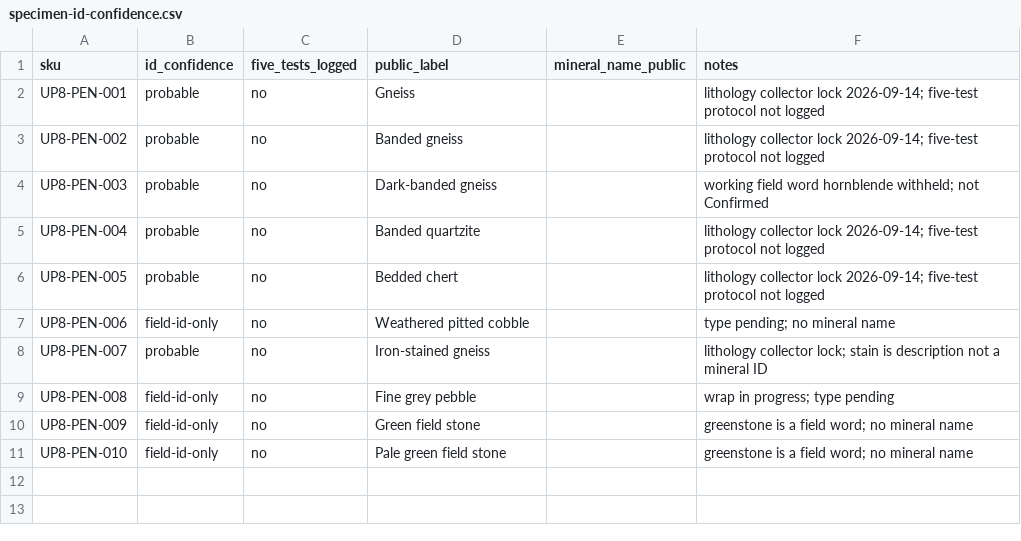
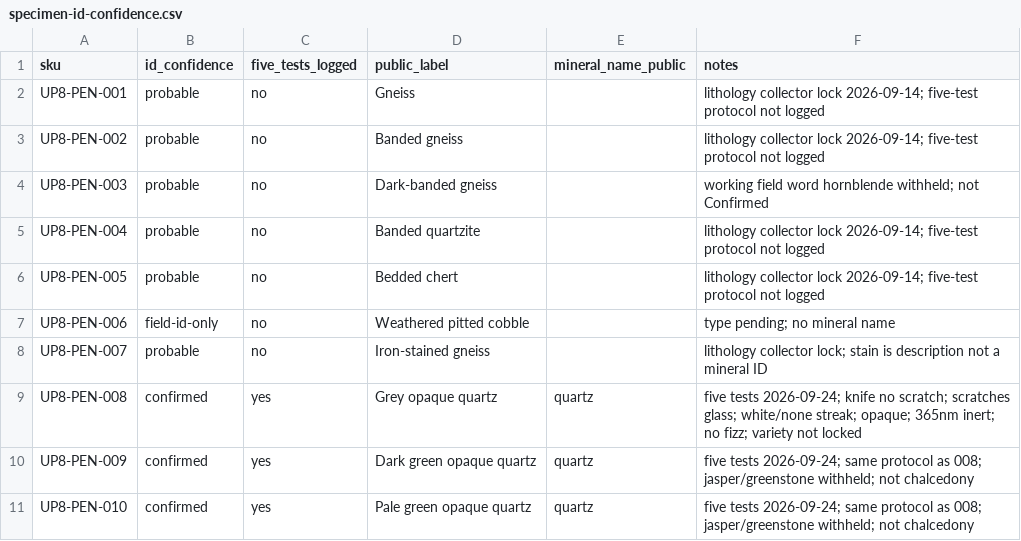
Before and after one commit to 1Unique8/Uniqueperspective8.com, a CSV file: data/specimen-id-confidence.csv, drawn as a sheet.

Commit message:
Log five-test protocol on PEN-008, 009, and 010; Confirmed as quartz only

```diff
--- a/data/specimen-id-confidence.csv
+++ b/data/specimen-id-confidence.csv
@@ -8,4 +8,4 @@ UP8-PEN-006,field-id-only,no,Weathered pitted cobble,,type pending; no mineral n
 UP8-PEN-007,probable,no,Iron-stained gneiss,,lithology collector lock; stain is description not a mineral ID
-UP8-PEN-008,field-id-only,no,Fine grey pebble,,wrap in progress; type pending
-UP8-PEN-009,field-id-only,no,Green field stone,,greenstone is a field word; no mineral name
-UP8-PEN-010,field-id-only,no,Pale green field stone,,greenstone is a field word; no mineral name
+UP8-PEN-008,confirmed,yes,Grey opaque quartz,quartz,five tests 2026-09-24; knife no scratch; scratches glass; white/none streak; opaque; 365nm inert; no fizz; variety not locked
+UP8-PEN-009,confirmed,yes,Dark green opaque quartz,quartz,five tests 2026-09-24; same protocol as 008; jasper/greenstone withheld; not chalcedony
+UP8-PEN-010,confirmed,yes,Pale green opaque quartz,quartz,five tests 2026-09-24; same protocol as 008; jasper/greenstone withheld; not chalcedony
```
Also changed, not shown: 1 other file.
